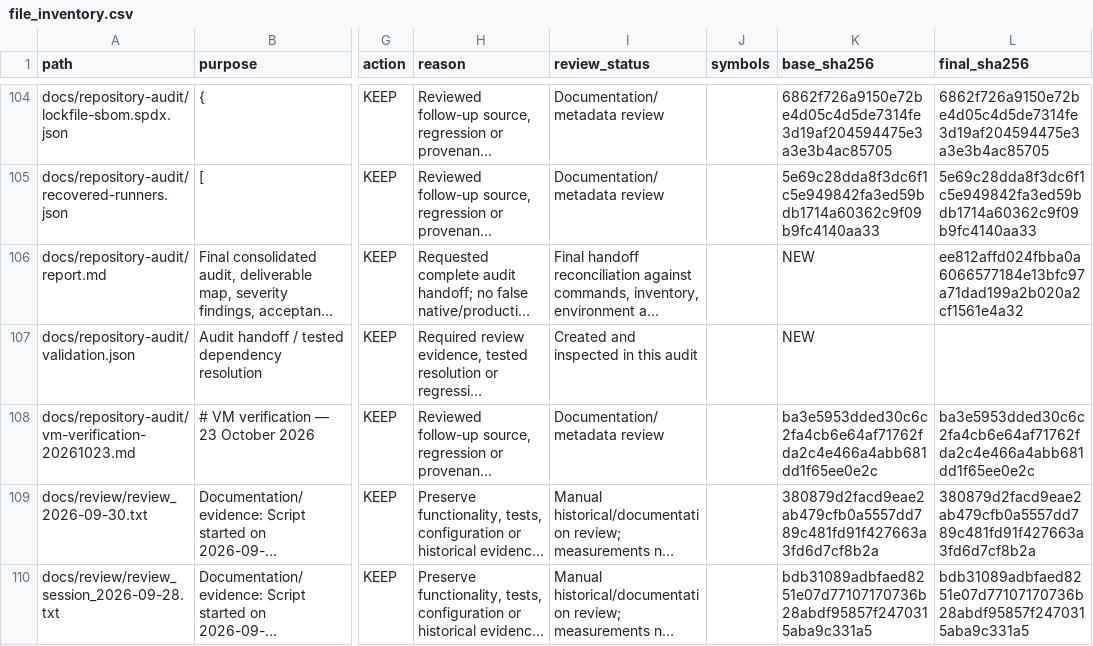
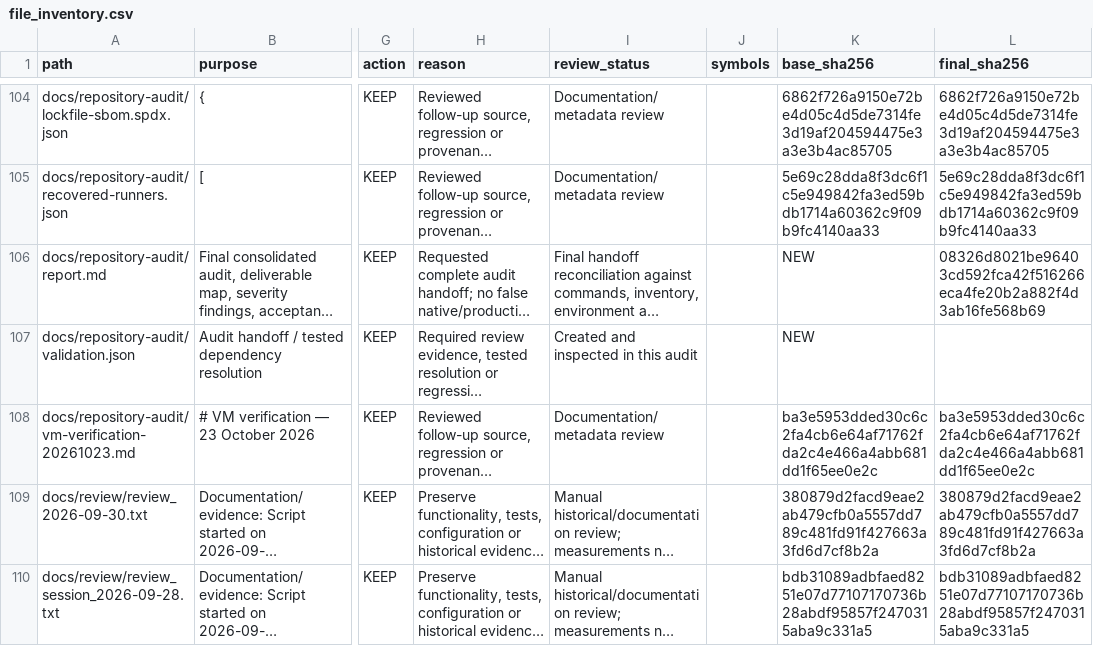
Before and after one commit to guna-hash/selfsentry, a CSV file: docs/repository-audit/file_inventory.csv, drawn as a sheet; only a part is shown, gaps mark what is left out; long unchanged cells end in …; the diff names each change by its address in the sheet, - before the commit and + after, or states it on an @@ line.

```diff
--- a/docs/repository-audit/file_inventory.csv
+++ b/docs/repository-audit/file_inventory.csv
-L106 (final_sha256): ee812affd024fbba0a6066577184e13bfc97a71dad199a2b020a2cf1561e4a32
+L106 (final_sha256): 08326d8021be96403cd592fca42f516266eca4fe20b2a882f4d3ab16fe568b69
```
Also changed, not shown: 1 other file.
